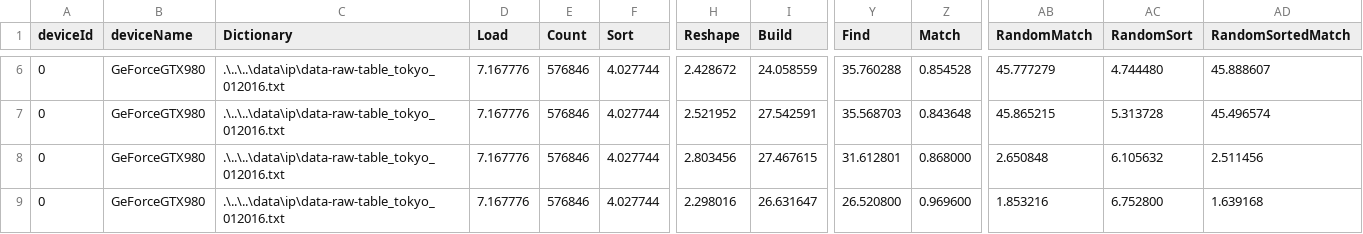
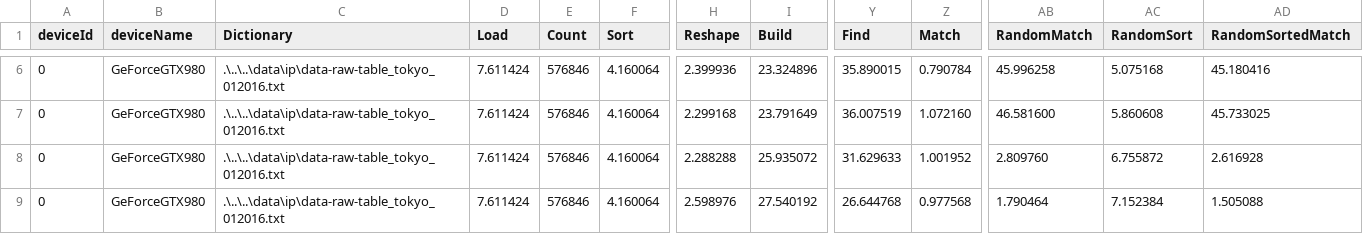
Before and after one commit to matrackif/TrieStrides, a CSV file: ip32_fst_results.csv, drawn as a sheet; only a part is shown, gaps mark what is left out; the diff covers the shown part only; the diff names each change by its address in the sheet, - before the commit and + after, or states it on an @@ line.

```diff
--- a/ip32_fst_results.csv
+++ b/ip32_fst_results.csv
-D6:D9 (Load): 7.167776
+D6:D9 (Load): 7.611424
-F6:F9 (Sort): 4.027744
+F6:F9 (Sort): 4.160064
-H6 (Reshape): 2.428672
+H6 (Reshape): 2.399936
-I6 (Build): 24.058559
+I6 (Build): 23.324896
-Y6 (Find): 35.760288
+Y6 (Find): 35.890015
-Z6 (Match): 0.854528
+Z6 (Match): 0.790784
-AB6 (RandomMatch): 45.777279
+AB6 (RandomMatch): 45.996258
-AC6 (RandomSort): 4.744480
+AC6 (RandomSort): 5.075168
-AD6 (RandomSortedMatch): 45.888607
+AD6 (RandomSortedMatch): 45.180416
-H7 (Reshape): 2.521952
+H7 (Reshape): 2.299168
-I7 (Build): 27.542591
+I7 (Build): 23.791649
-Y7 (Find): 35.568703
+Y7 (Find): 36.007519
-Z7 (Match): 0.843648
+Z7 (Match): 1.072160
-AB7 (RandomMatch): 45.865215
+AB7 (RandomMatch): 46.581600
-AC7 (RandomSort): 5.313728
+AC7 (RandomSort): 5.860608
-AD7 (RandomSortedMatch): 45.496574
+AD7 (RandomSortedMatch): 45.733025
-H8 (Reshape): 2.803456
+H8 (Reshape): 2.288288
-I8 (Build): 27.467615
+I8 (Build): 25.935072
-Y8 (Find): 31.612801
+Y8 (Find): 31.629633
-Z8 (Match): 0.868000
+Z8 (Match): 1.001952
-AB8 (RandomMatch): 2.650848
+AB8 (RandomMatch): 2.809760
-AC8 (RandomSort): 6.105632
+AC8 (RandomSort): 6.755872
-AD8 (RandomSortedMatch): 2.511456
+AD8 (RandomSortedMatch): 2.616928
-H9 (Reshape): 2.298016
+H9 (Reshape): 2.598976
-I9 (Build): 26.631647
+I9 (Build): 27.540192
-Y9 (Find): 26.520800
+Y9 (Find): 26.644768
-Z9 (Match): 0.969600
+Z9 (Match): 0.977568
-AB9 (RandomMatch): 1.853216
+AB9 (RandomMatch): 1.790464
-AC9 (RandomSort): 6.752800
+AC9 (RandomSort): 7.152384
-AD9 (RandomSortedMatch): 1.639168
+AD9 (RandomSortedMatch): 1.505088
```
Also changed, not shown: 1 added row and 72 edited cells elsewhere in this file, ip32_equal_dist_results.csv, ip32_wolant_results.csv, 1 other file.
